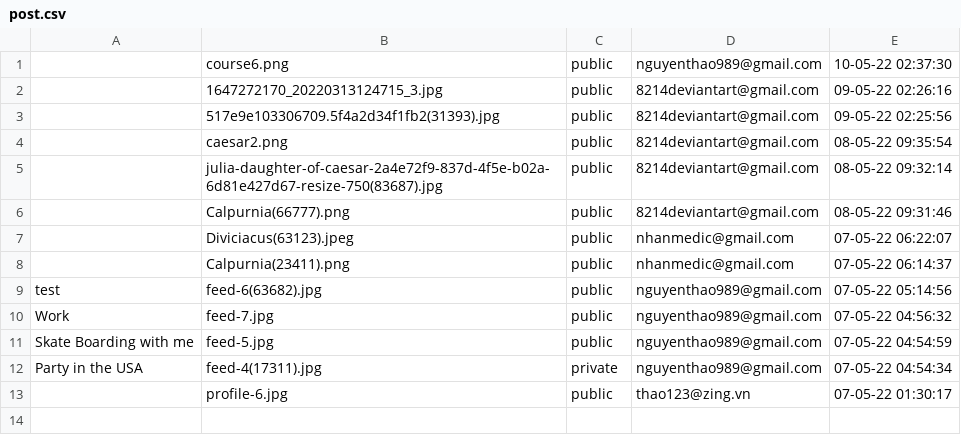
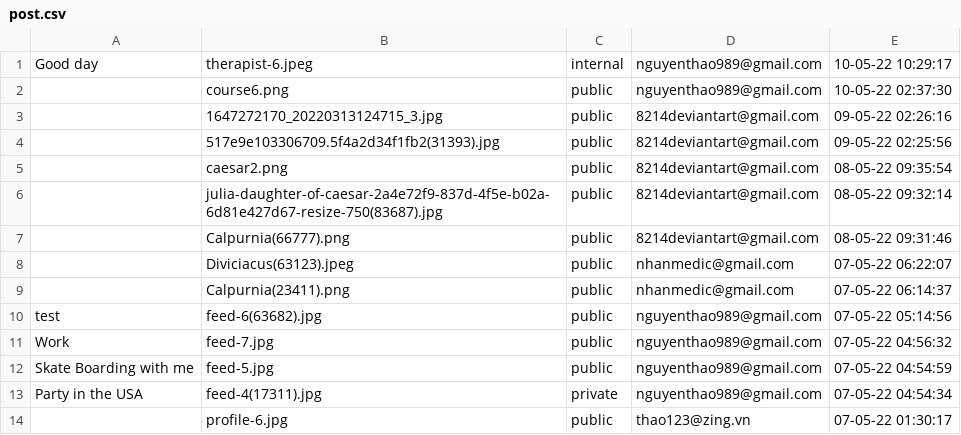
Before and after one commit to kaisergrimlock/InstaKilogram, a CSV file: user/post.csv, drawn as a sheet.

```diff
--- a/user/post.csv
+++ b/user/post.csv
@@ -1 +1,2 @@
+"Good day",therapist-6.jpeg,internal,nguyenthao989@gmail.com,"10-05-22 10:29:17"
 ,course6.png,public,nguyenthao989@gmail.com,"10-05-22 02:37:30"
```
Also changed, not shown: 6 other files.
